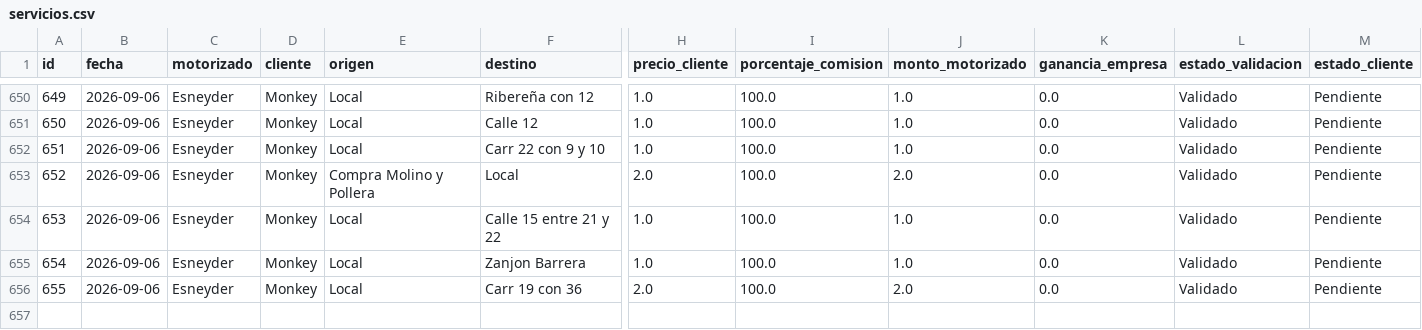
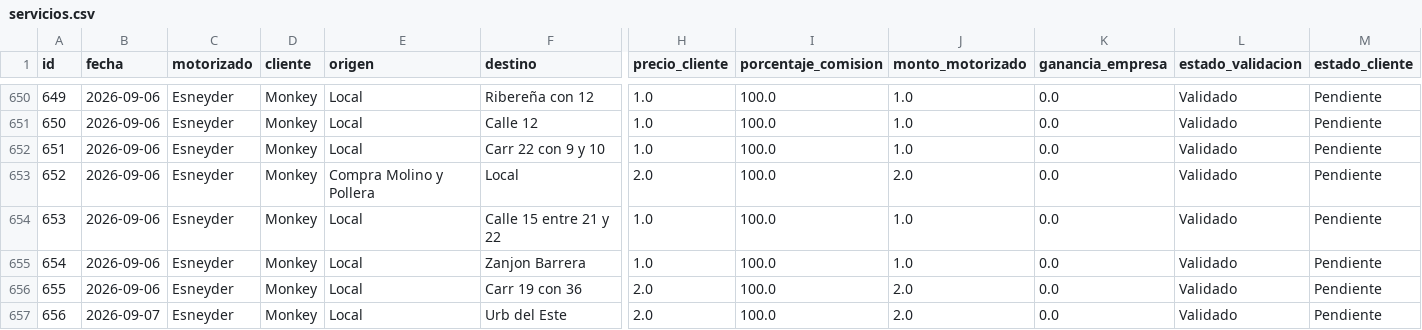
Before and after one commit to motovueltas-maker/Motovueltas-v2, a CSV file: servicios.csv, drawn as a sheet; only a part is shown, gaps mark what is left out; rows hold the shown columns only; the diff names each change by its address in the sheet, - before the commit and + after, or states it on an @@ line.

Commit message:
Nueva vuelta #656 para Monkey

```diff
--- a/servicios.csv
+++ b/servicios.csv
+row 657: 656 | 2026-09-07 | Esneyder | Monkey | Local | Urb del Este | 2.0 | 100.0 | 2.0 | 0.0 | Validado | Pendiente
```
